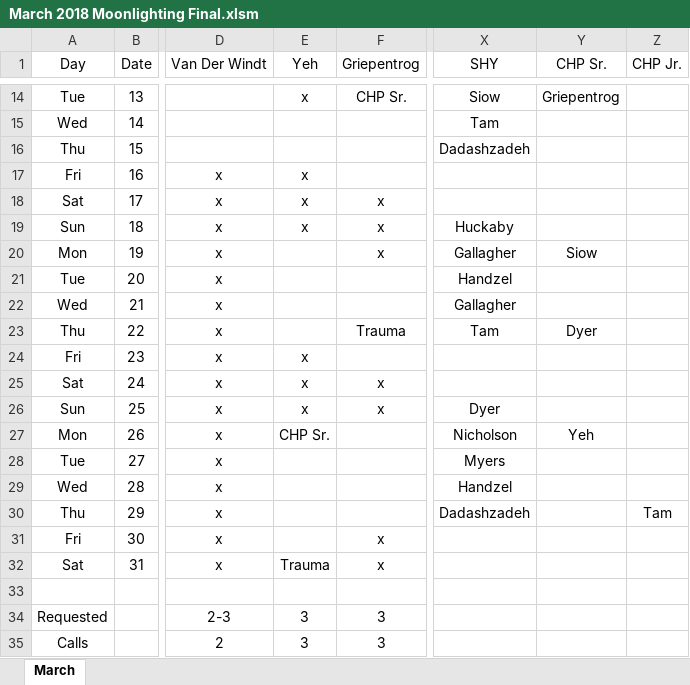
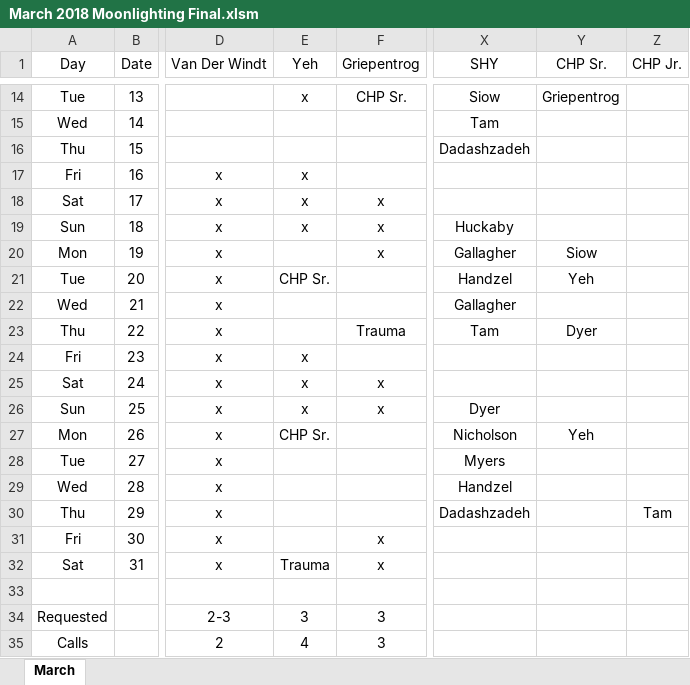
Before and after one commit to handzelrm/moonlighting, an Excel workbook: March 2018 Moonlighting Final.xlsm, sheet March, drawn as a sheet; only a part is shown, gaps mark what is left out; values as stored, in another font and other column widths than the file's, no borders; conditional formats not drawn; the diff names each change by its address in the sheet, - before the commit and + after, or states it on an @@ line.

Commit message:
yeh picked up a chp sr. call

```diff
--- a/March 2018 Moonlighting Final.xlsm (sheet March)
+++ b/March 2018 Moonlighting Final.xlsm (sheet March)
-E21 (Yeh): (empty)
+E21 (Yeh): CHP Sr.
-Y21 (CHP Sr.): (empty)
+Y21 (CHP Sr.): Yeh
-E35 (Yeh): 3
+E35 (Yeh): 4
```
